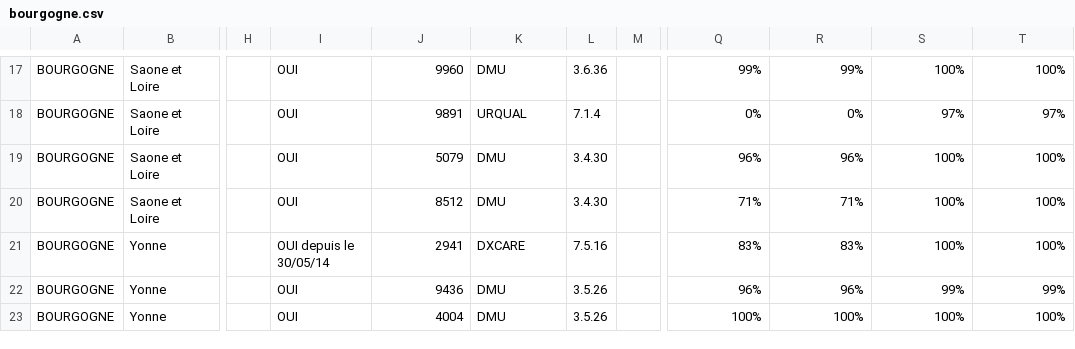
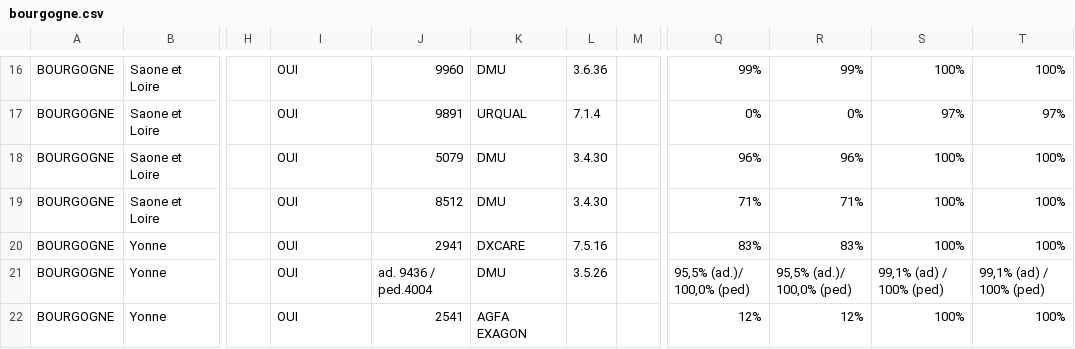
Before and after one commit to jcrb/InformatisationSU, a CSV file: Septembre2015/data/bourgogne.csv, drawn as a sheet; only a part is shown, gaps mark what is left out; addresses are those after the commit; the diff covers the shown part only; the diff names each change by its address in the sheet, - before the commit and + after, or states it on an @@ line.

```diff
--- a/Septembre2015/data/bourgogne.csv
+++ b/Septembre2015/data/bourgogne.csv
-I20: OUI depuis le 30/05/14
+I20: OUI
-J21: 9436
+J21: ad. 9436 / ped.4004
-Q21: 96%
+Q21: 95,5% (ad.)/ 100,0% (ped)
-R21: 96%
+R21: 95,5% (ad.)/ 100,0% (ped)
-S21: 99%
+S21: 99,1% (ad) / 100% (ped)
-T21: 99%
+T21: 99,1% (ad) / 100% (ped)
-J22: 4004
+J22: 2541
-K22: DMU
+K22: AGFA EXAGON
-L22: 3.5.26
+L22: (empty)
-Q22: 100%
+Q22: 12%
-R22: 100%
+R22: 12%
```
Also changed, not shown: 1 removed row and 19 edited cells elsewhere in this file, 1 other file.
